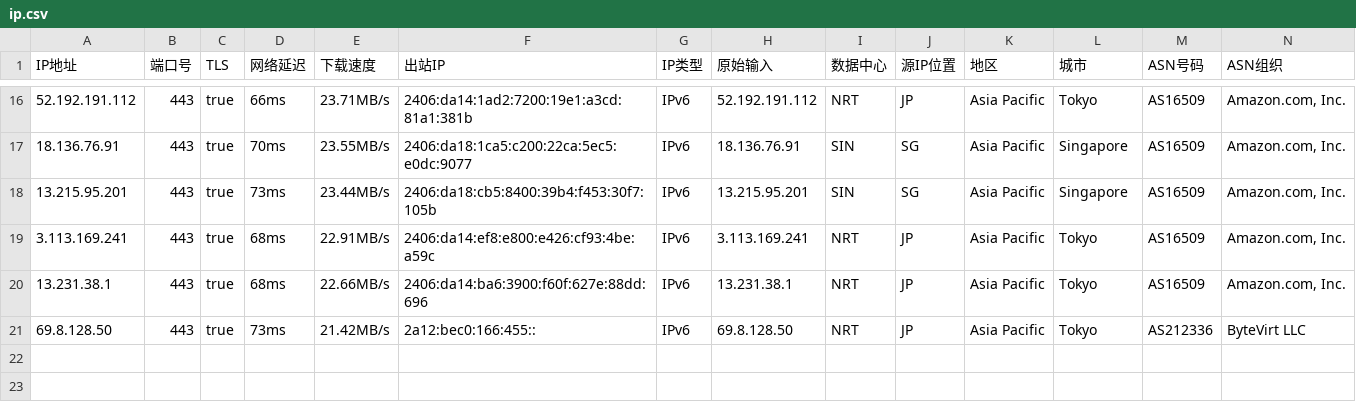
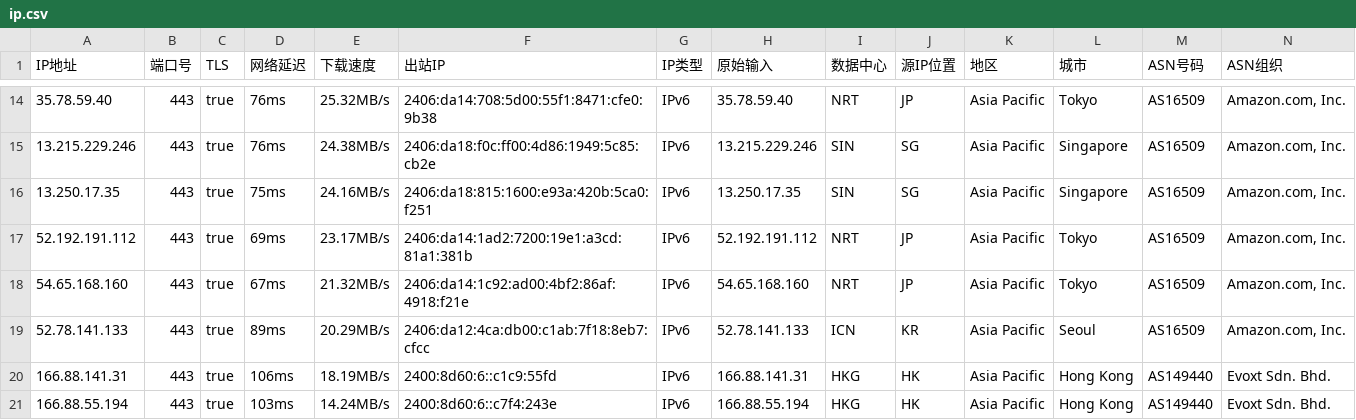
Before and after one commit to heimao113/my-cloudflare-ips, a CSV file: ip.csv, drawn as a sheet; only a part is shown, gaps mark what is left out; the diff covers the shown part only.

```diff
--- a/ip.csv
+++ b/ip.csv
@@ -16,6 +14,8 @@ IP地址,端口号,TLS,网络延迟,下载速度,出站IP,IP类型,原始输入,
-52.192.191.112,443,true,66ms,23.71MB/s,2406:da14:1ad2:7200:19e1:a3cd:81a1:381b,IPv6,52.192.191.112,NRT,JP,Asia Pacific,Tokyo,AS16509,"Amazon.com, Inc."
-18.136.76.91,443,true,70ms,23.55MB/s,2406:da18:1ca5:c200:22ca:5ec5:e0dc:9077,IPv6,18.136.76.91,SIN,SG,Asia Pacific,Singapore,AS16509,"Amazon.com, Inc."
-13.215.95.201,443,true,73ms,23.44MB/s,2406:da18:cb5:8400:39b4:f453:30f7:105b,IPv6,13.215.95.201,SIN,SG,Asia Pacific,Singapore,AS16509,"Amazon.com, Inc."
-3.113.169.241,443,true,68ms,22.91MB/s,2406:da14:ef8:e800:e426:cf93:4be:a59c,IPv6,3.113.169.241,NRT,JP,Asia Pacific,Tokyo,AS16509,"Amazon.com, Inc."
-13.231.38.1,443,true,68ms,22.66MB/s,2406:da14:ba6:3900:f60f:627e:88dd:696,IPv6,13.231.38.1,NRT,JP,Asia Pacific,Tokyo,AS16509,"Amazon.com, Inc."
-69.8.128.50,443,true,73ms,21.42MB/s,2a12:bec0:166:455::,IPv6,69.8.128.50,NRT,JP,Asia Pacific,Tokyo,AS212336,ByteVirt LLC
+35.78.59.40,443,true,76ms,25.32MB/s,2406:da14:708:5d00:55f1:8471:cfe0:9b38,IPv6,35.78.59.40,NRT,JP,Asia Pacific,Tokyo,AS16509,"Amazon.com, Inc."
+13.215.229.246,443,true,76ms,24.38MB/s,2406:da18:f0c:ff00:4d86:1949:5c85:cb2e,IPv6,13.215.229.246,SIN,SG,Asia Pacific,Singapore,AS16509,"Amazon.com, Inc."
+13.250.17.35,443,true,75ms,24.16MB/s,2406:da18:815:1600:e93a:420b:5ca0:f251,IPv6,13.250.17.35,SIN,SG,Asia Pacific,Singapore,AS16509,"Amazon.com, Inc."
+52.192.191.112,443,true,69ms,23.17MB/s,2406:da14:1ad2:7200:19e1:a3cd:81a1:381b,IPv6,52.192.191.112,NRT,JP,Asia Pacific,Tokyo,AS16509,"Amazon.com, Inc."
+54.65.168.160,443,true,67ms,21.32MB/s,2406:da14:1c92:ad00:4bf2:86af:4918:f21e,IPv6,54.65.168.160,NRT,JP,Asia Pacific,Tokyo,AS16509,"Amazon.com, Inc."
+52.78.141.133,443,true,89ms,20.29MB/s,2406:da12:4ca:db00:c1ab:7f18:8eb7:cfcc,IPv6,52.78.141.133,ICN,KR,Asia Pacific,Seoul,AS16509,"Amazon.com, Inc."
+166.88.141.31,443,true,106ms,18.19MB/s,2400:8d60:6::c1c9:55fd,IPv6,166.88.141.31,HKG,HK,Asia Pacific,Hong Kong,AS149440,Evoxt Sdn. Bhd.
+166.88.55.194,443,true,103ms,14.24MB/s,2400:8d60:6::c7f4:243e,IPv6,166.88.55.194,HKG,HK,Asia Pacific,Hong Kong,AS149440,Evoxt Sdn. Bhd.
```
Also changed, not shown: 1 added row, 3 removed rows and 55 edited cells elsewhere in this file.
